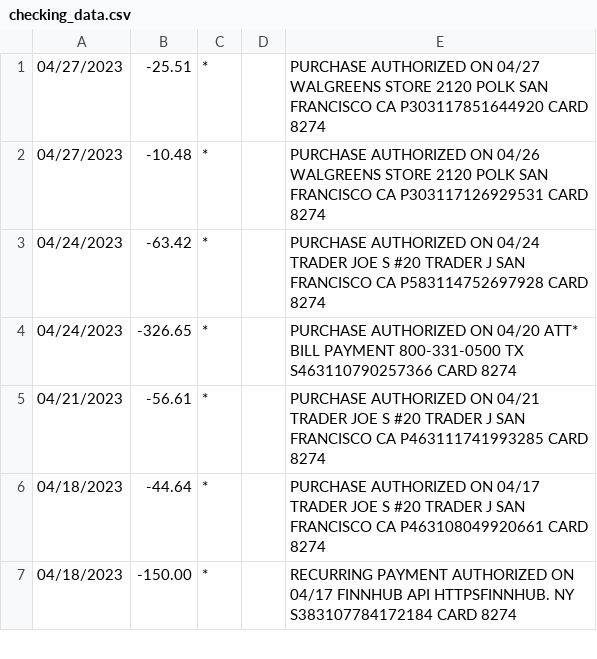
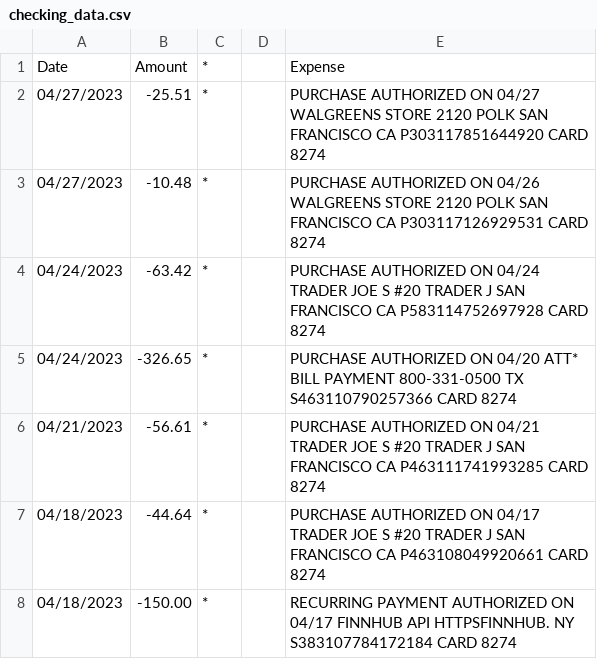
Before and after one commit to UCB-INFO-BACKEND-WEBARCH/group-project-sp23-april-yyt, a CSV file: app/static/checking_data.csv, drawn as a sheet; only a part is shown.

```diff
--- a/app/static/checking_data.csv
+++ b/app/static/checking_data.csv
@@ -1 +1,2 @@
+"Date","Amount","*","","Expense"
 "04/27/2023","-25.51","*","","PURCHASE AUTHORIZED ON 04/27 WALGREENS STORE 2120 POLK SAN FRANCISCO CA P303117851644920 CARD 8274"
```
Also changed, not shown: 5 other files.
